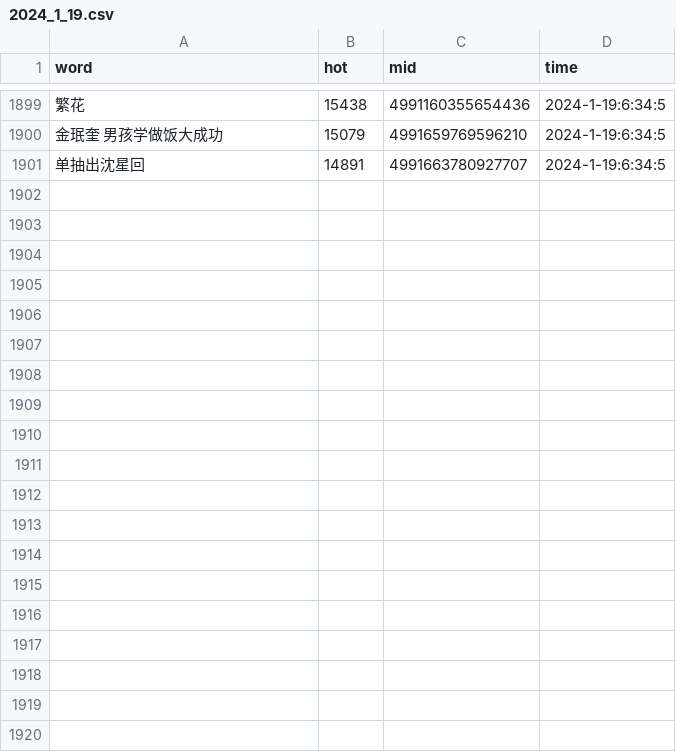
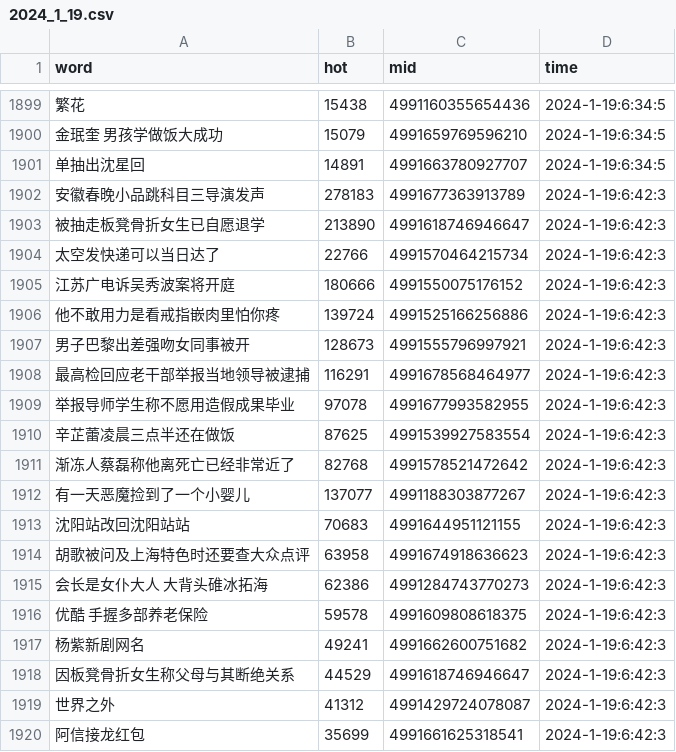
Before and after one commit to Euclid-Jie/weibo_hotlist, a CSV file: hotlist/2024_1_19.csv, drawn as a sheet; only a part is shown, gaps mark what is left out; the diff covers the shown part only; the diff names each change by its address in the sheet, - before the commit and + after, or states it on an @@ line.

Commit message:
craw_5minly_2024-01-18 22:42

```diff
--- a/hotlist/2024_1_19.csv
+++ b/hotlist/2024_1_19.csv
+row 1902: 安徽春晚小品跳科目三导演发声 | 278183 | 4991677363913789 | 2024-1-19:6:42:3
+row 1903: 被抽走板凳骨折女生已自愿退学 | 213890 | 4991618746946647 | 2024-1-19:6:42:3
+row 1904: 太空发快递可以当日达了 | 22766 | 4991570464215734 | 2024-1-19:6:42:3
+row 1905: 江苏广电诉吴秀波案将开庭 | 180666 | 4991550075176152 | 2024-1-19:6:42:3
+row 1906: 他不敢用力是看戒指嵌肉里怕你疼 | 139724 | 4991525166256886 | 2024-1-19:6:42:3
+row 1907: 男子巴黎出差强吻女同事被开 | 128673 | 4991555796997921 | 2024-1-19:6:42:3
+row 1908: 最高检回应老干部举报当地领导被逮捕 | 116291 | 4991678568464977 | 2024-1-19:6:42:3
+row 1909: 举报导师学生称不愿用造假成果毕业 | 97078 | 4991677993582955 | 2024-1-19:6:42:3
+row 1910: 辛芷蕾凌晨三点半还在做饭 | 87625 | 4991539927583554 | 2024-1-19:6:42:3
+row 1911: 渐冻人蔡磊称他离死亡已经非常近了 | 82768 | 4991578521472642 | 2024-1-19:6:42:3
+row 1912: 有一天恶魔捡到了一个小婴儿 | 137077 | 4991188303877267 | 2024-1-19:6:42:3
+row 1913: 沈阳站改回沈阳站站 | 70683 | 4991644951121155 | 2024-1-19:6:42:3
+row 1914: 胡歌被问及上海特色时还要查大众点评 | 63958 | 4991674918636623 | 2024-1-19:6:42:3
+row 1915: 会长是女仆大人 大背头碓冰拓海 | 62386 | 4991284743770273 | 2024-1-19:6:42:3
+row 1916: 优酷 手握多部养老保险 | 59578 | 4991609808618375 | 2024-1-19:6:42:3
+row 1917: 杨紫新剧网名 | 49241 | 4991662600751682 | 2024-1-19:6:42:3
+row 1918: 因板凳骨折女生称父母与其断绝关系 | 44529 | 4991618746946647 | 2024-1-19:6:42:3
+row 1919: 世界之外 | 41312 | 4991429724078087 | 2024-1-19:6:42:3
+row 1920: 阿信接龙红包 | 35699 | 4991661625318541 | 2024-1-19:6:42:3
```
Also changed, not shown: 31 added rows elsewhere in this file.
